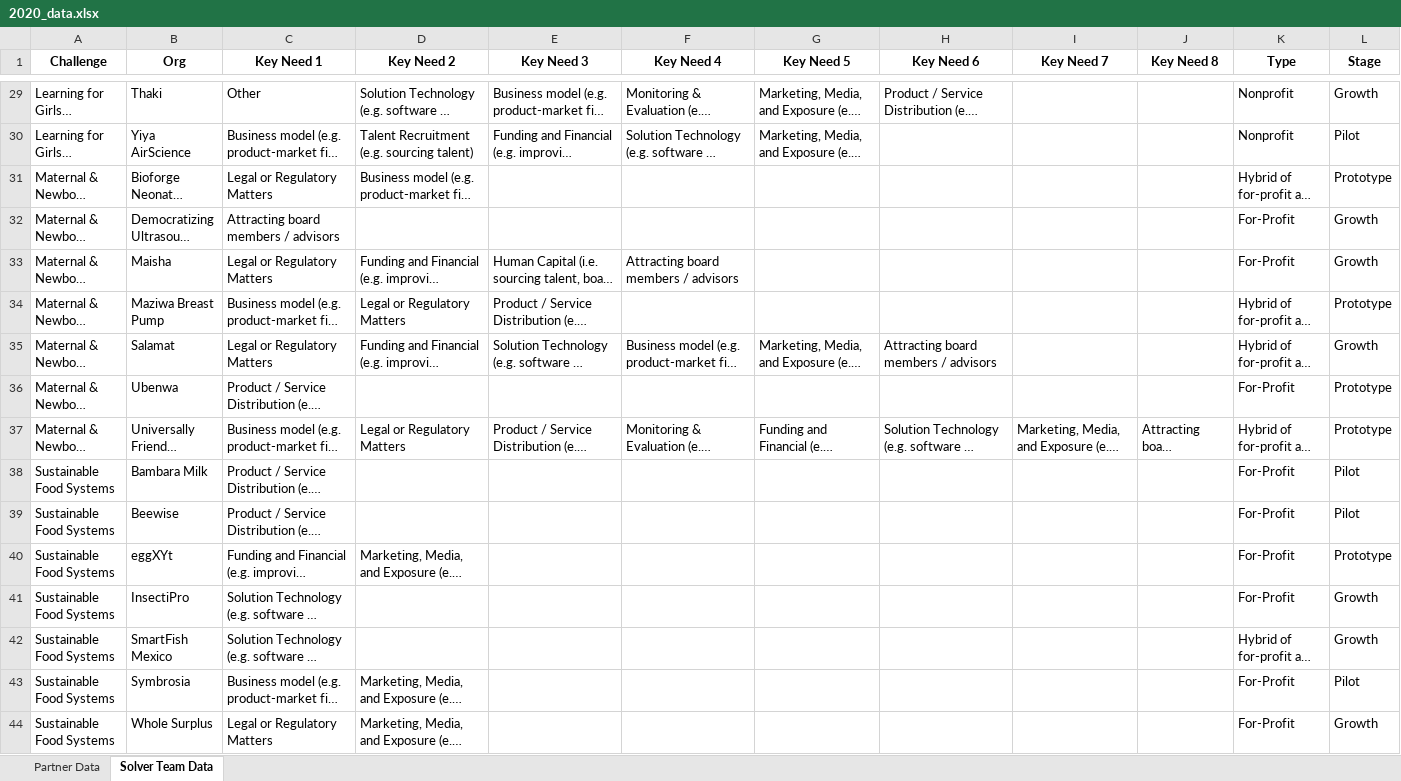
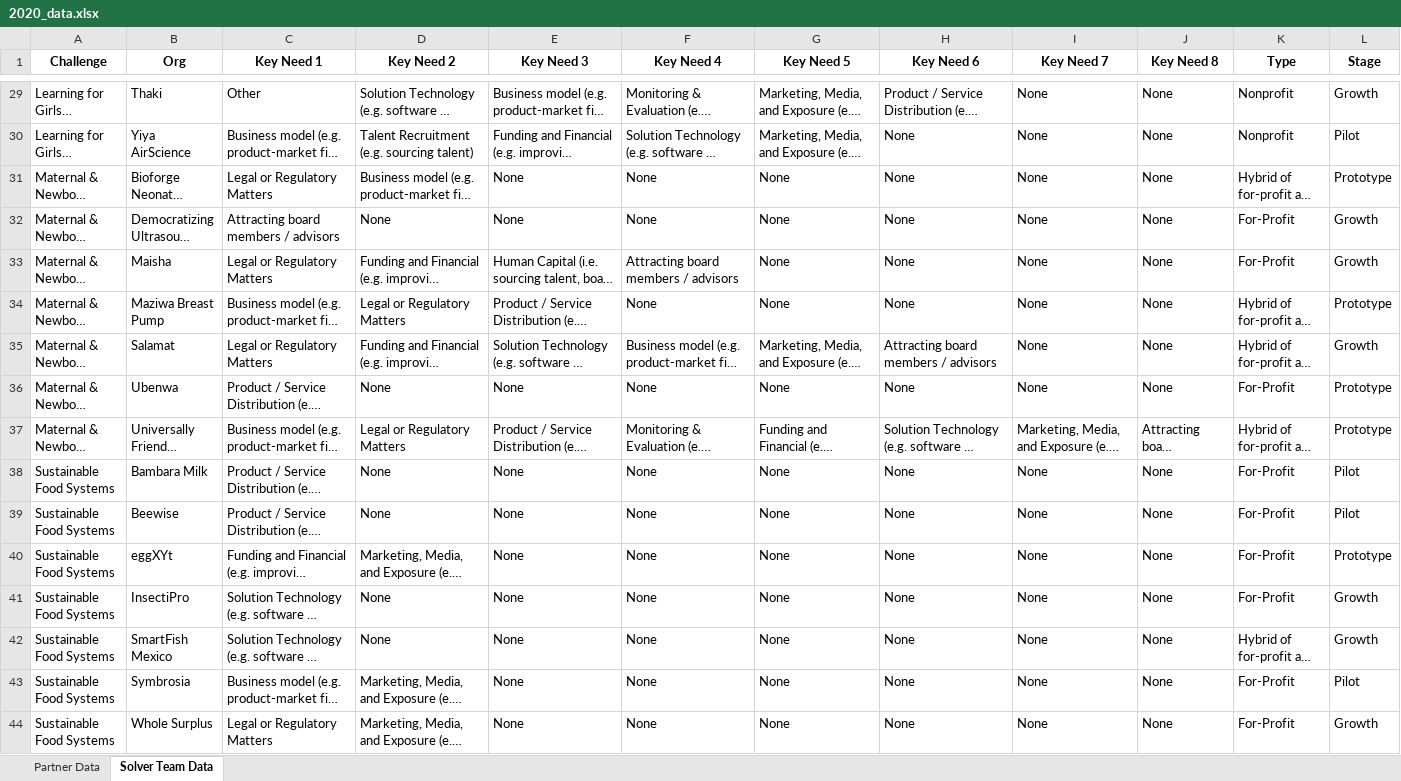
Before and after one commit to vsathwikm/Plotly_MIT_Solve_Heroku, an Excel workbook: notebooks/2020_data.xlsx, sheet Solver Team Data, drawn as a sheet; only a part is shown, gaps mark what is left out; long unchanged cells end in …; values as stored, in another font and other column widths than the file's, no borders; the diff covers the shown part only; the diff names each change by its address in the sheet, - before the commit and + after, or states it on an @@ line.

```diff
--- a/notebooks/2020_data.xlsx (sheet Solver Team Data)
+++ b/notebooks/2020_data.xlsx (sheet Solver Team Data)
-I29:I36 (Key Need 7): (empty)
+I29:I36 (Key Need 7): None
-J29:J36 (Key Need 8): (empty)
+J29:J36 (Key Need 8): None
-H30:H34 (Key Need 6): (empty)
+H30:H34 (Key Need 6): None
-E31:E32 (Key Need 3): (empty)
+E31:E32 (Key Need 3): None
-F31:F32 (Key Need 4): (empty)
+F31:F32 (Key Need 4): None
-G31:G34 (Key Need 5): (empty)
+G31:G34 (Key Need 5): None
-D32 (Key Need 2): (empty)
+D32 (Key Need 2): None
-F34 (Key Need 4): (empty)
+F34 (Key Need 4): None
-D36 (Key Need 2): (empty)
+D36 (Key Need 2): None
-E36 (Key Need 3): (empty)
+E36 (Key Need 3): None
-F36 (Key Need 4): (empty)
+F36 (Key Need 4): None
-G36 (Key Need 5): (empty)
+G36 (Key Need 5): None
-H36 (Key Need 6): (empty)
+H36 (Key Need 6): None
-D38:D39 (Key Need 2): (empty)
+D38:D39 (Key Need 2): None
-E38:E44 (Key Need 3): (empty)
+E38:E44 (Key Need 3): None
-F38:F44 (Key Need 4): (empty)
+F38:F44 (Key Need 4): None
-G38:G44 (Key Need 5): (empty)
+G38:G44 (Key Need 5): None
-H38:H44 (Key Need 6): (empty)
+H38:H44 (Key Need 6): None
-I38:I44 (Key Need 7): (empty)
+I38:I44 (Key Need 7): None
-J38:J44 (Key Need 8): (empty)
+J38:J44 (Key Need 8): None
-D41:D42 (Key Need 2): (empty)
+D41:D42 (Key Need 2): None
```
Also changed, not shown: 157 edited cells elsewhere in this sheet, sheet Partner Data, 4 other files.
